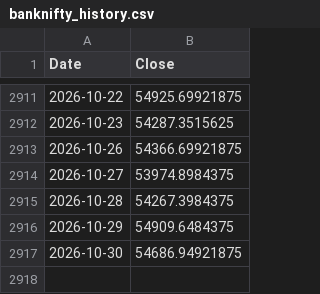
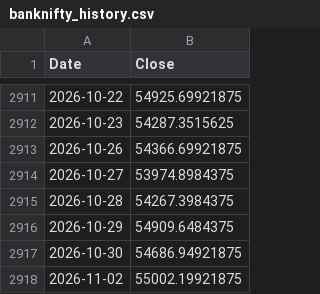
Before and after one commit to ArdraPushpakumar/banknifty-predictor, a CSV file: data/banknifty_history.csv, drawn as a sheet; only a part is shown, gaps mark what is left out.

```diff
--- a/data/banknifty_history.csv
+++ b/data/banknifty_history.csv
@@ -2917 +2917,2 @@ Date,Close
 2026-10-30,54686.94921875
+2026-11-02,55002.19921875
```
Also changed, not shown: data/predictions_log.csv, data/residual_log.csv.
